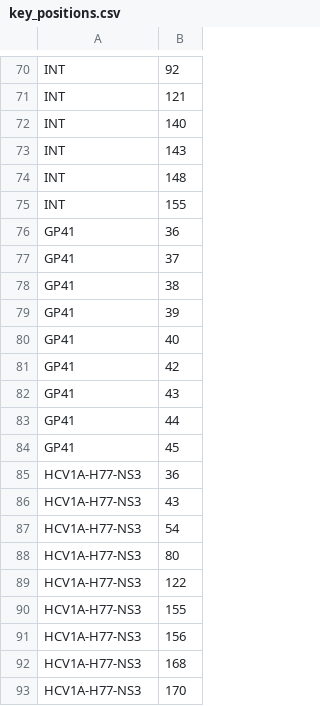
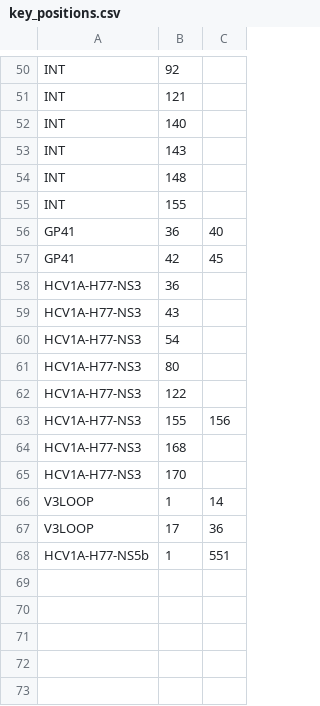
Before and after one commit to cfe-lab/MiCall, a CSV file: key_positions.csv, drawn as a sheet; only a part is shown, gaps mark what is left out; removed rows and columns are numbered as before the commit, all else as after; the diff covers the shown part only; the diff names each change by its address in the sheet, - before the commit and + after, or states it on an @@ line.

```diff
--- a/key_positions.csv
+++ b/key_positions.csv
+column C, rows 56-63: 40 | 45 |  |  |  |  |  | 156
-row 77: GP41 | 37
-row 78: GP41 | 38
-row 79: GP41 | 39
-row 80: GP41 | 40
-row 82: GP41 | 43
-row 83: GP41 | 44
-row 84: GP41 | 45
-row 91: HCV1A-H77-NS3 | 156
+row 66: V3LOOP | 1 | 14
+row 67: V3LOOP | 17 | 36
+row 68: HCV1A-H77-NS5b | 1 | 551
```
Also changed, not shown: 1 added row and 21 removed rows elsewhere in this file, 28 other files.
